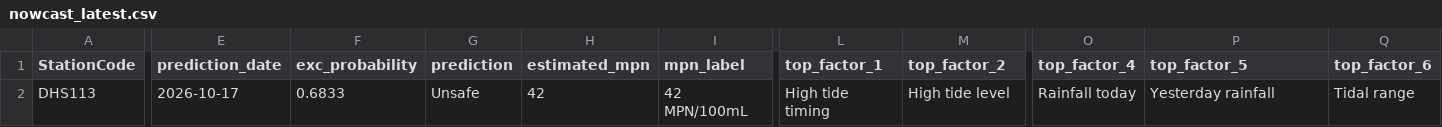
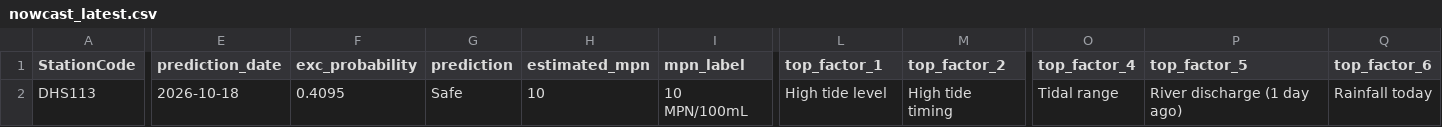
Before and after one commit to eymoney13/hermosa-pilot-dashboard, a CSV file: public/data/manhattan/nowcast_latest.csv, drawn as a sheet; only a part is shown, gaps mark what is left out; the diff covers the shown part only; the diff names each change by its address in the sheet, - before the commit and + after, or states it on an @@ line.

```diff
--- a/public/data/manhattan/nowcast_latest.csv
+++ b/public/data/manhattan/nowcast_latest.csv
-E2 (prediction_date): 2026-10-17
+E2 (prediction_date): 2026-10-18
-F2 (exc_probability): 0.6833
+F2 (exc_probability): 0.4095
-G2 (prediction): Unsafe
+G2 (prediction): Safe
-H2 (estimated_mpn): 42
+H2 (estimated_mpn): 10
-I2 (mpn_label): 42 MPN/100mL
+I2 (mpn_label): 10 MPN/100mL
-L2 (top_factor_1): High tide timing
+L2 (top_factor_1): High tide level
-M2 (top_factor_2): High tide level
+M2 (top_factor_2): High tide timing
-O2 (top_factor_4): Rainfall today
+O2 (top_factor_4): Tidal range
-P2 (top_factor_5): Yesterday rainfall
+P2 (top_factor_5): River discharge (1 day ago)
-Q2 (top_factor_6): Tidal range
+Q2 (top_factor_6): Rainfall today
```
Also changed, not shown: 18 edited cells elsewhere in this file, public/data/manhattan/forecast_3day.csv, public/data/manhattan/history_3day.csv.
